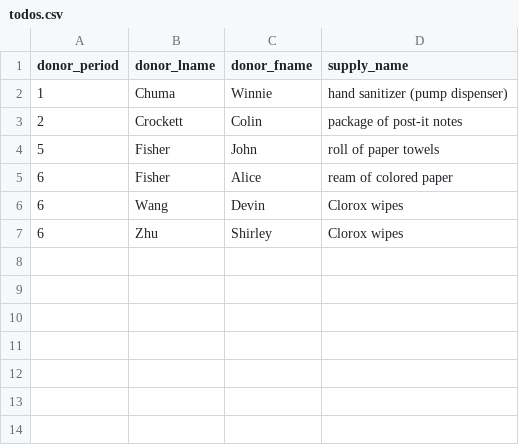
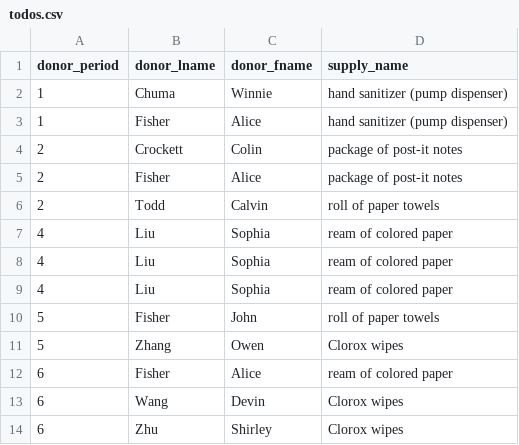
Before and after one commit to fisheali/SupplyDonation, a CSV file: todos.csv, drawn as a sheet.

```diff
--- a/todos.csv
+++ b/todos.csv
@@ -2,4 +2,11 @@ donor_period,donor_lname,donor_fname,supply_name
 1,Chuma,Winnie,hand sanitizer (pump dispenser)
+1,Fisher,Alice,hand sanitizer (pump dispenser)
 2,Crockett,Colin,package of post-it notes
+2,Fisher,Alice,package of post-it notes
+2,Todd,Calvin,roll of paper towels
+4,Liu,Sophia,ream of colored paper
+4,Liu,Sophia,ream of colored paper
+4,Liu,Sophia,ream of colored paper
 5,Fisher,John,roll of paper towels
+5,Zhang,Owen,Clorox wipes
 6,Fisher,Alice,ream of colored paper
```
Also changed, not shown: 10 other files.
